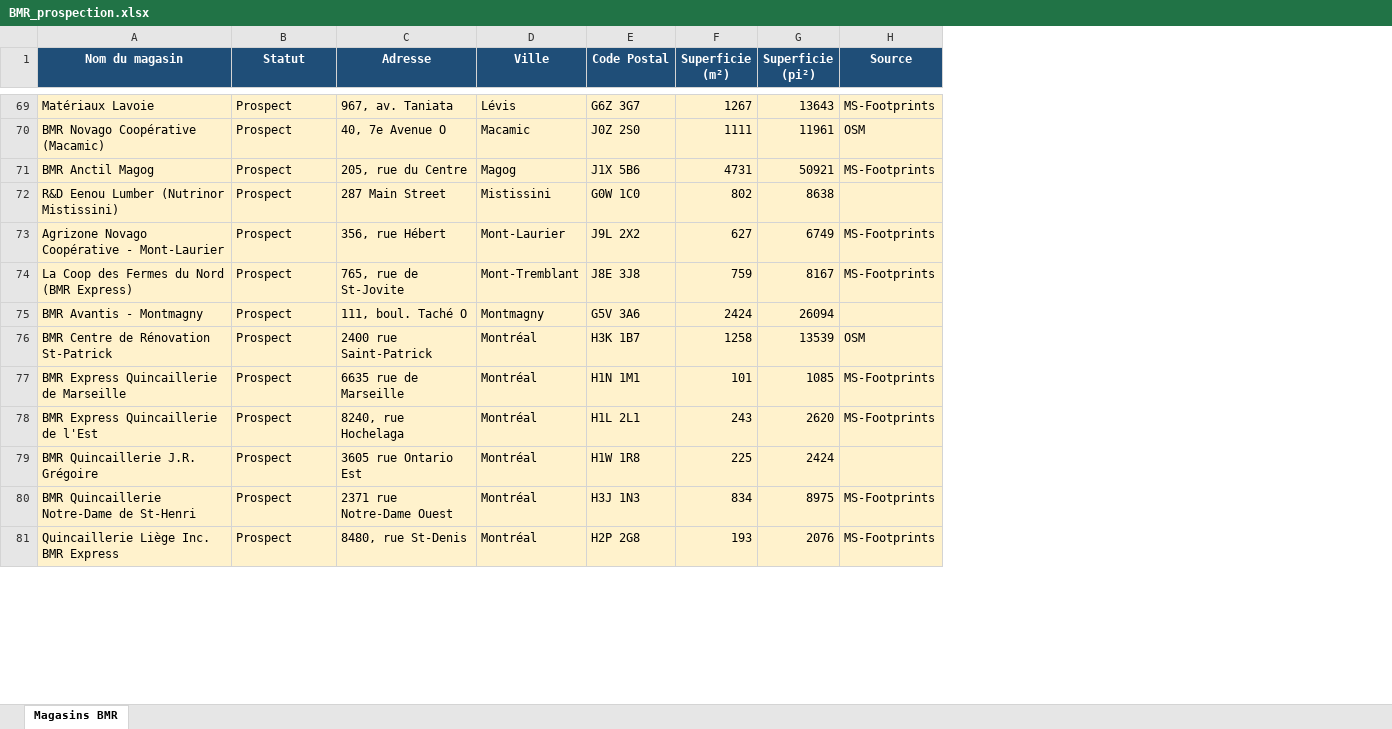
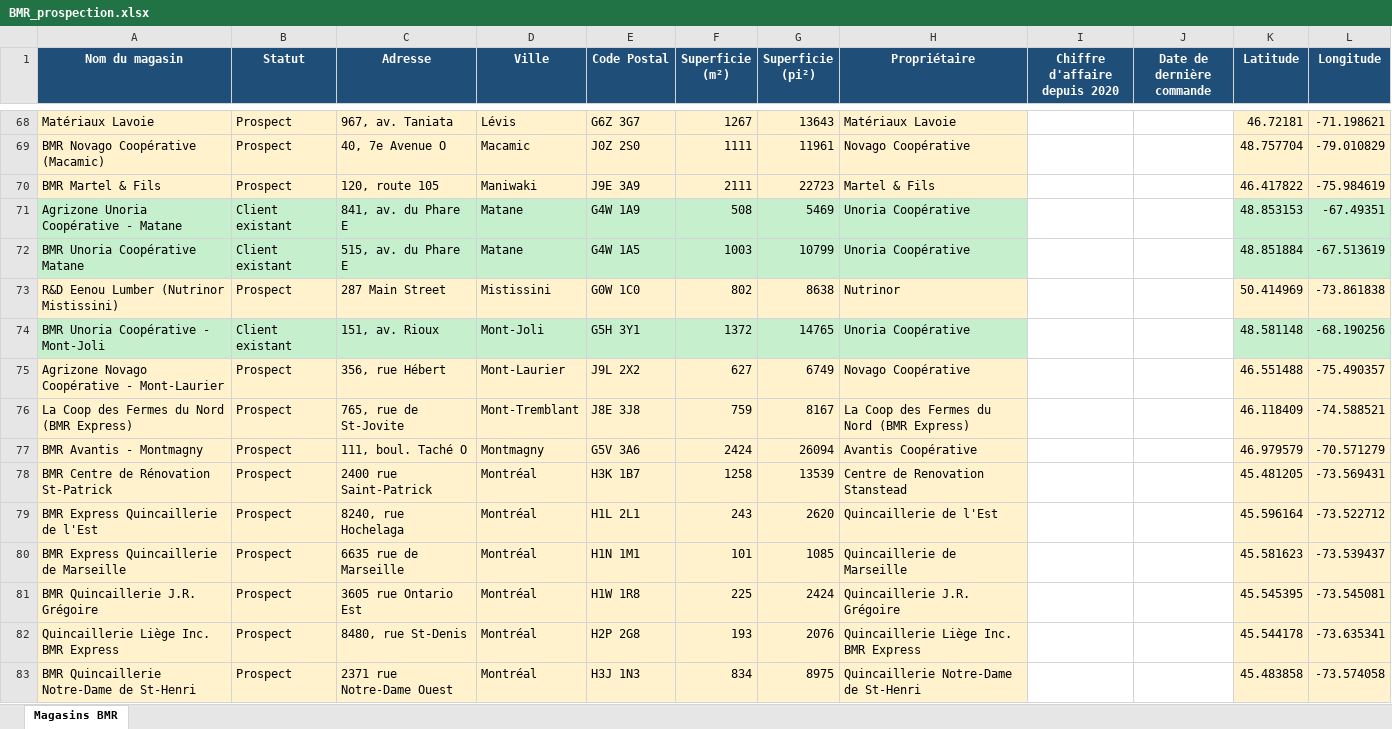
Before and after one commit to MrBrownOff/Prospection, an Excel workbook: BMR_prospection.xlsx, sheet Magasins BMR, drawn as a sheet; only a part is shown, gaps mark what is left out; values as stored, in another font and other column widths than the file's, no borders; removed rows and columns are numbered as before the commit, all else as after; the diff covers the shown part only; the diff names each change by its address in the sheet, - before the commit and + after, or states it on an @@ line.

```diff
--- a/BMR_prospection.xlsx (sheet Magasins BMR)
+++ b/BMR_prospection.xlsx (sheet Magasins BMR)
-column H (Source), rows 69-70: MS-Footprints | OSM; rows 73-77: MS-Footprints | MS-Footprints |  | OSM | MS-Footprints; row 80: MS-Footprints
+column H (Propriétaire), rows 68-69: Matériaux Lavoie | Novago Coopérative; row 73: Nutrinor; rows 75-78: Novago Coopérative | La Coop des Fermes du Nord (BMR Express) | Avantis Coopérative | Centre de Renovation Stanstead; rows 80-81: Quincaillerie de Marseille | Quincaillerie J.R. Grégoire; row 83: Quincaillerie Notre-Dame de St-Henri
+column I (Chiffre d'affaire depuis 2020), empty
+column J (Date de dernière commande), empty
+column K (Latitude), rows 68-69: 46.72181 | 48.757704; row 73: 50.414969; rows 75-78: 46.551488 | 46.118409 | 46.979579 | 45.481205; rows 80-81: 45.581623 | 45.545395; row 83: 45.483858
+column L (Longitude), rows 68-69: -71.198621 | -79.010829; row 73: -73.861838; rows 75-78: -75.490357 | -74.588521 | -70.571279 | -73.569431; rows 80-81: -73.539437 | -73.545081; row 83: -73.574058
-row 71: BMR Anctil Magog | Prospect | 205, rue du Centre | Magog | J1X 5B6 | 4731 | 50921 | MS-Footprints
+row 70: BMR Martel & Fils | Prospect | 120, route 105 | Maniwaki | J9E 3A9 | 2111 | 22723 | Martel & Fils |  |  | 46.417822 | -75.984619
@@ row 10 moved to row 71: Agrizone Unoria Coopérative - Matane @@
@@ row 11 moved to row 72: BMR Unoria Coopérative Matane @@
@@ row 12 moved to row 74: BMR Unoria Coopérative - Mont-Joli @@
@@ row 78 moved to row 79: BMR Express Quincaillerie de l'Est @@
@@ row 81 moved to row 82: Quincaillerie Liège Inc. BMR Express @@
```
Also changed, not shown: 18 added rows, 16 removed rows, 29 moved rows, 6 edited cells and cell formats elsewhere in this sheet.
